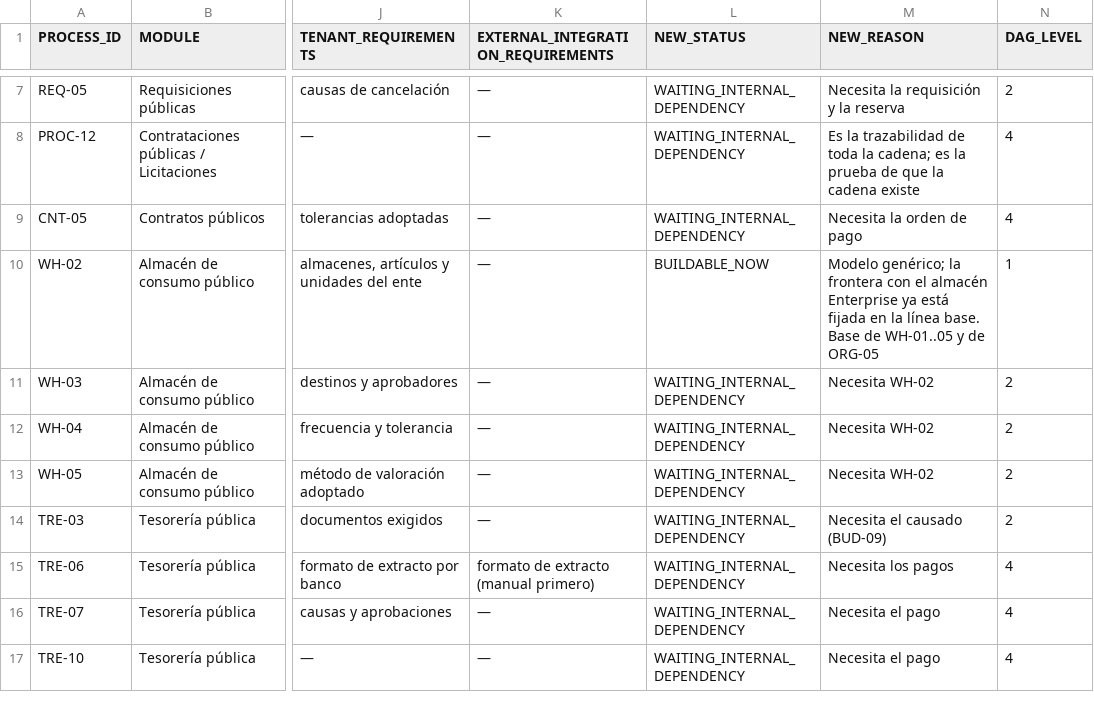
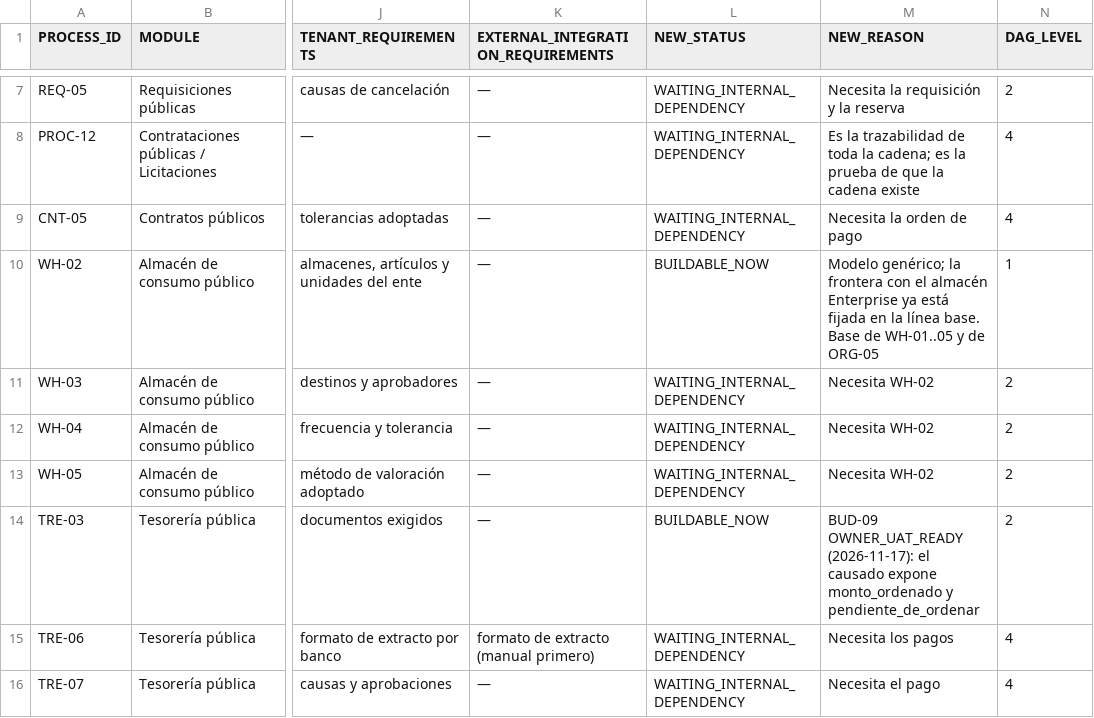
Before and after one commit to dvconsultores/kontrol, a CSV file: docs/roadmap/government-product-completeness/GOVERNMENT_NOT_STARTED_REAUDIT.csv, drawn as a sheet; only a part is shown, gaps mark what is left out; the shorter side is filled out with more unchanged rows; the diff names each change by its address in the sheet, - before the commit and + after, or states it on an @@ line.

```diff
--- a/docs/roadmap/government-product-completeness/GOVERNMENT_NOT_STARTED_REAUDIT.csv
+++ b/docs/roadmap/government-product-completeness/GOVERNMENT_NOT_STARTED_REAUDIT.csv
-L14 (NEW_STATUS): WAITING_INTERNAL_DEPENDENCY
+L14 (NEW_STATUS): BUILDABLE_NOW
-M14 (NEW_REASON): Necesita el causado (BUD-09)
+M14 (NEW_REASON): BUD-09 OWNER_UAT_READY (2026-11-17): el causado expone monto_ordenado y pendiente_de_ordenar
```
Also changed, not shown: docs/roadmap/government-product-completeness/GOVERNMENT_BLOCKED_REAUDIT.csv, docs/roadmap/government-product-completeness/GOVERNMENT_PRODUCT_COMPLETENESS_MATRIX.csv, 43 other files.
